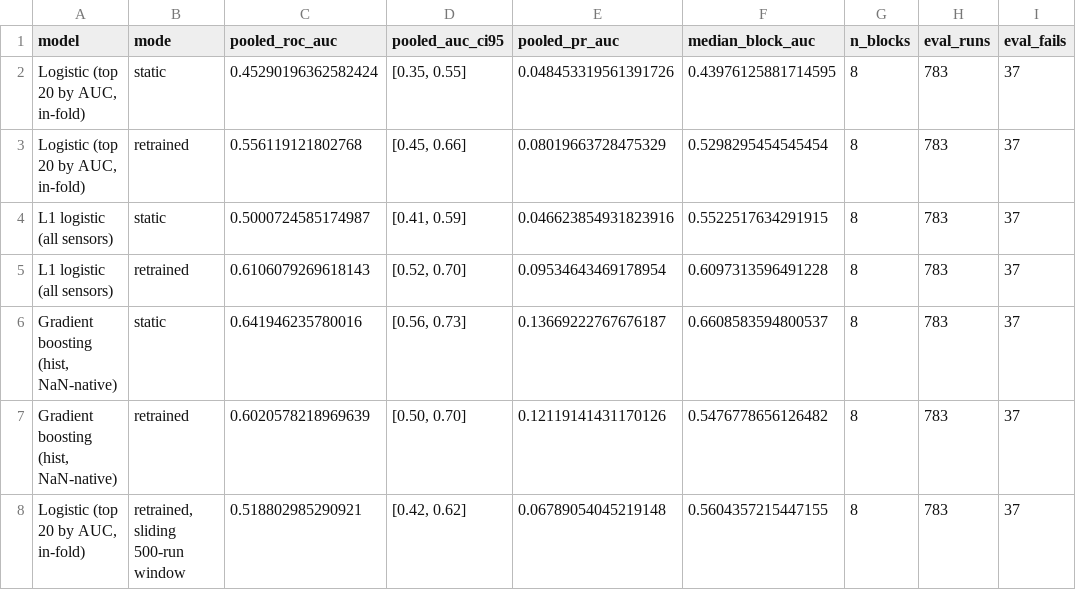
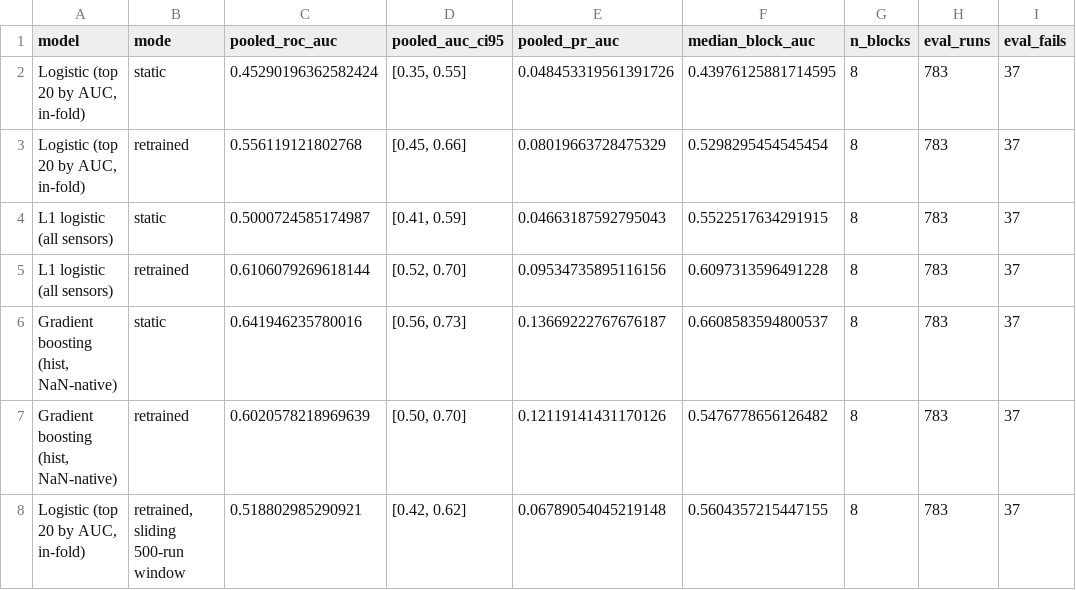
Before and after one commit to Shim-1122/secom-spc, a CSV file: reports/tables/model_walk_forward.csv, drawn as a sheet.

```diff
--- a/reports/tables/model_walk_forward.csv
+++ b/reports/tables/model_walk_forward.csv
@@ -3,4 +3,4 @@ model,mode,pooled_roc_auc,pooled_auc_ci95,pooled_pr_auc,median_block_auc,n_block
 "Logistic (top 20 by AUC, in-fold)",retrained,0.556119121802768,"[0.45, 0.66]",0.08019663728475329,0.5298295454545454,8,783,37
-L1 logistic (all sensors),static,0.5000724585174987,"[0.41, 0.59]",0.046623854931823916,0.5522517634291915,8,783,37
-L1 logistic (all sensors),retrained,0.6106079269618143,"[0.52, 0.70]",0.09534643469178954,0.6097313596491228,8,783,37
+L1 logistic (all sensors),static,0.5000724585174987,"[0.41, 0.59]",0.04663187592795043,0.5522517634291915,8,783,37
+L1 logistic (all sensors),retrained,0.6106079269618144,"[0.52, 0.70]",0.09534735895116156,0.6097313596491228,8,783,37
 "Gradient boosting (hist, NaN-native)",static,0.641946235780016,"[0.56, 0.73]",0.13669222767676187,0.6608583594800537,8,783,37
```
Also changed, not shown: reports/exports/sensor_ranking.csv, reports/tables/model_comparison_random_cv10.csv, 26 other files.
